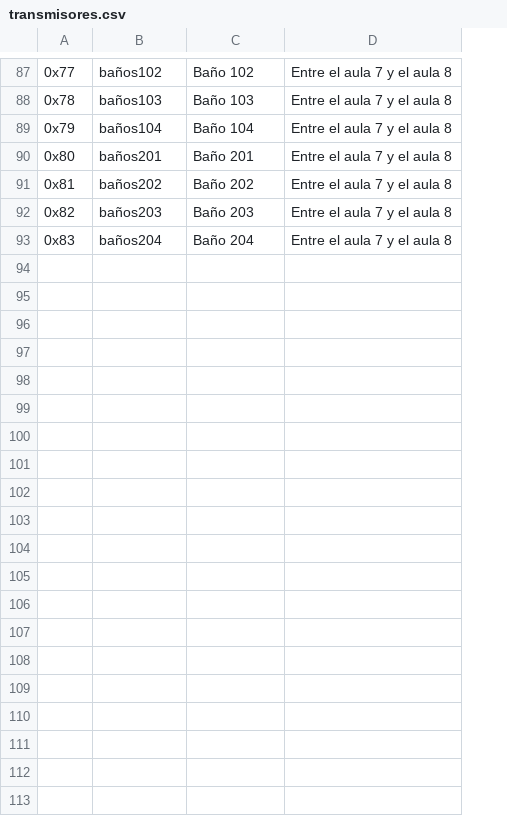
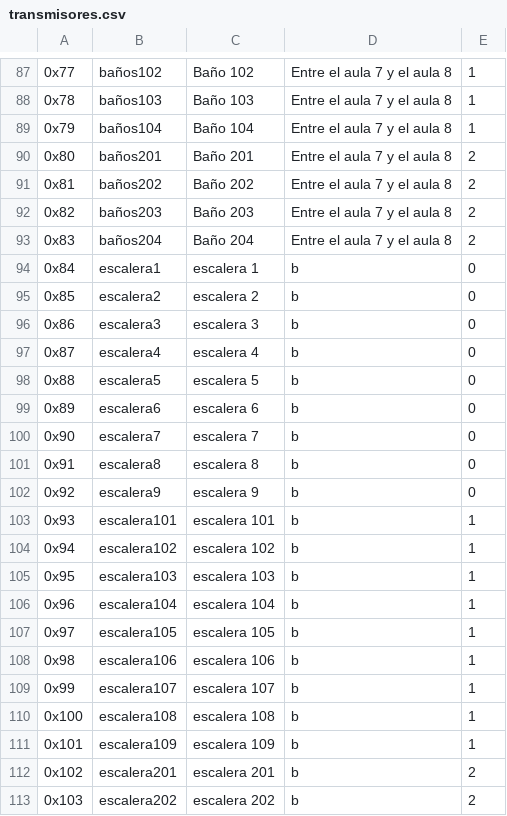
Before and after one commit to RubenZB/TFG, a CSV file: app/src/main/assets/transmisores.csv, drawn as a sheet; only a part is shown, gaps mark what is left out; the diff covers the shown part only; the diff names each change by its address in the sheet, - before the commit and + after, or states it on an @@ line.

```diff
--- a/app/src/main/assets/transmisores.csv
+++ b/app/src/main/assets/transmisores.csv
+column E, rows 87-93: 1 | 1 | 1 | 2 | 2 | 2 | 2
+row 94: 0x84 | escalera1 | escalera 1 | b | 0
+row 95: 0x85 | escalera2 | escalera 2 | b | 0
+row 96: 0x86 | escalera3 | escalera 3 | b | 0
+row 97: 0x87 | escalera4 | escalera 4 | b | 0
+row 98: 0x88 | escalera5 | escalera 5 | b | 0
+row 99: 0x89 | escalera6 | escalera 6 | b | 0
+row 100: 0x90 | escalera7 | escalera 7 | b | 0
+row 101: 0x91 | escalera8 | escalera 8 | b | 0
+row 102: 0x92 | escalera9 | escalera 9 | b | 0
+row 103: 0x93 | escalera101 | escalera 101 | b | 1
+row 104: 0x94 | escalera102 | escalera 102 | b | 1
+row 105: 0x95 | escalera103 | escalera 103 | b | 1
+row 106: 0x96 | escalera104 | escalera 104 | b | 1
+row 107: 0x97 | escalera105 | escalera 105 | b | 1
+row 108: 0x98 | escalera106 | escalera 106 | b | 1
+row 109: 0x99 | escalera107 | escalera 107 | b | 1
+row 110: 0x100 | escalera108 | escalera 108 | b | 1
+row 111: 0x101 | escalera109 | escalera 109 | b | 1
+row 112: 0x102 | escalera201 | escalera 201 | b | 2
+row 113: 0x103 | escalera202 | escalera 202 | b | 2
```
Also changed, not shown: 9 added rows and 1 edited cell elsewhere in this file, app/src/main/assets/grafo2.csv, app/src/main/assets/nodos.csv, 10 other files.
